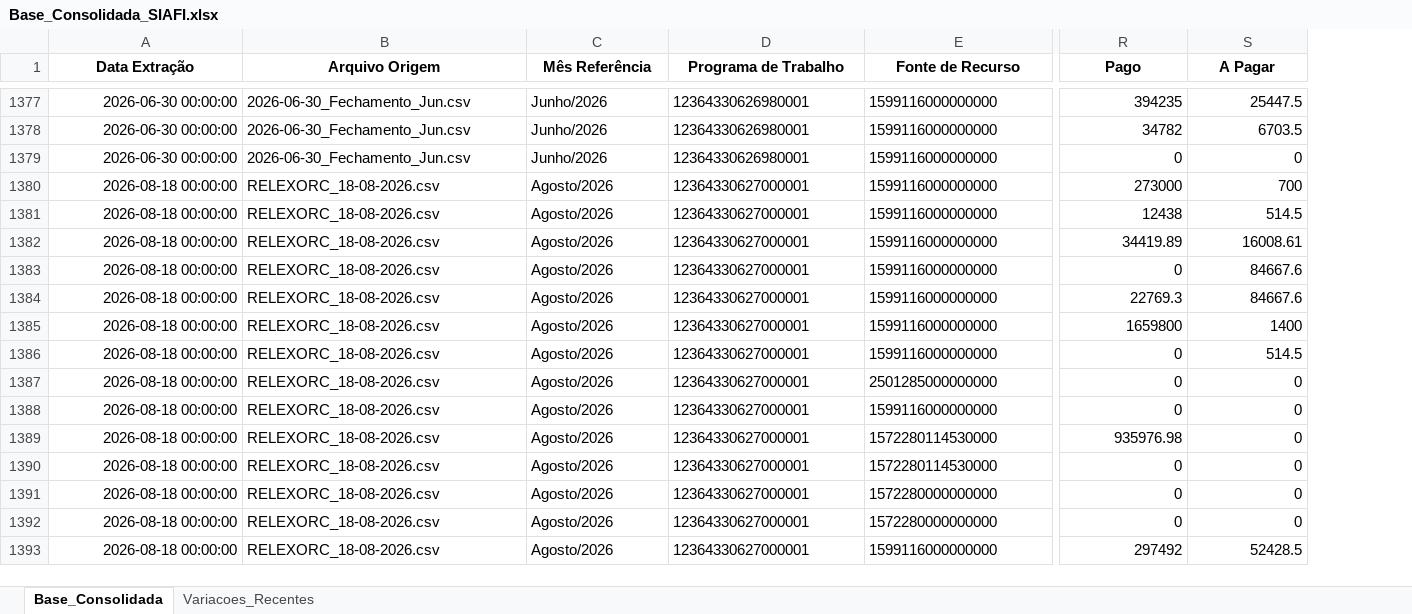
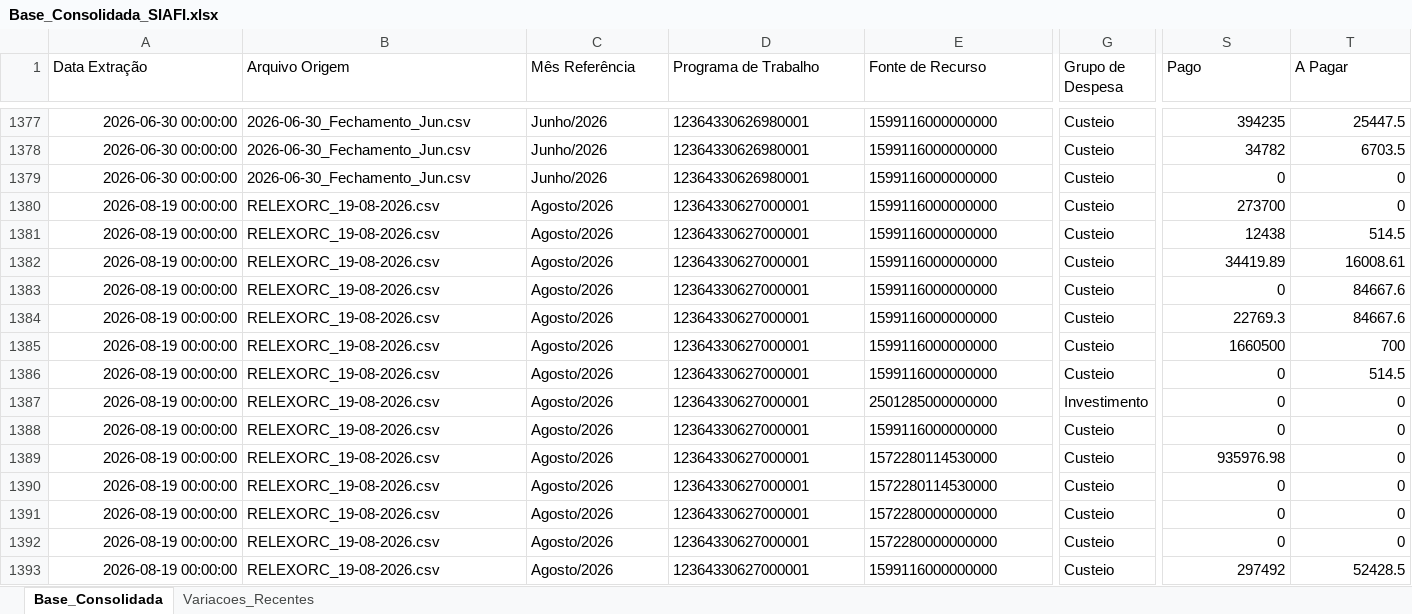
Before and after one commit to leuler-web/painel-execucao-uea, an Excel workbook: Base_Consolidada_SIAFI.xlsx, sheet Base_Consolidada, drawn as a sheet; only a part is shown, gaps mark what is left out; values as stored, in another font and other column widths than the file's, no borders; addresses are those after the commit; the diff covers the shown part only; the diff names each change by its address in the sheet, - before the commit and + after, or states it on an @@ line.

Commit message:
Atualização automática - Base Consolidada

```diff
--- a/Base_Consolidada_SIAFI.xlsx (sheet Base_Consolidada)
+++ b/Base_Consolidada_SIAFI.xlsx (sheet Base_Consolidada)
+column G (Grupo de Despesa), rows 1377-1393: Custeio | Custeio | Custeio | Custeio | Custeio | Custeio | Custeio | Custeio | Custeio | Custeio | Investimento | Custeio | Custeio | Custeio | Custeio | Custeio | Custeio
@@ A1:E1 bold: on → off, alignment: center → left @@
@@ S1:T1 bold: on → off, alignment: center → left @@
-A1380:A1393 (Data Extração): 2026-08-18 00:00:00
+A1380:A1393 (Data Extração): 2026-08-19 00:00:00
-B1380:B1393 (Arquivo Origem): RELEXORC_18-08-2026.csv
+B1380:B1393 (Arquivo Origem): RELEXORC_19-08-2026.csv
-S1380 (Pago): 273000
+S1380 (Pago): 273700
-T1380 (A Pagar): 700
+T1380 (A Pagar): 0
-S1385 (Pago): 1659800
+S1385 (Pago): 1660500
-T1385 (A Pagar): 1400
+T1385 (A Pagar): 700
```
Also changed, not shown: 690 edited cells and cell formats elsewhere in this sheet, sheet Variacoes_Recentes.
